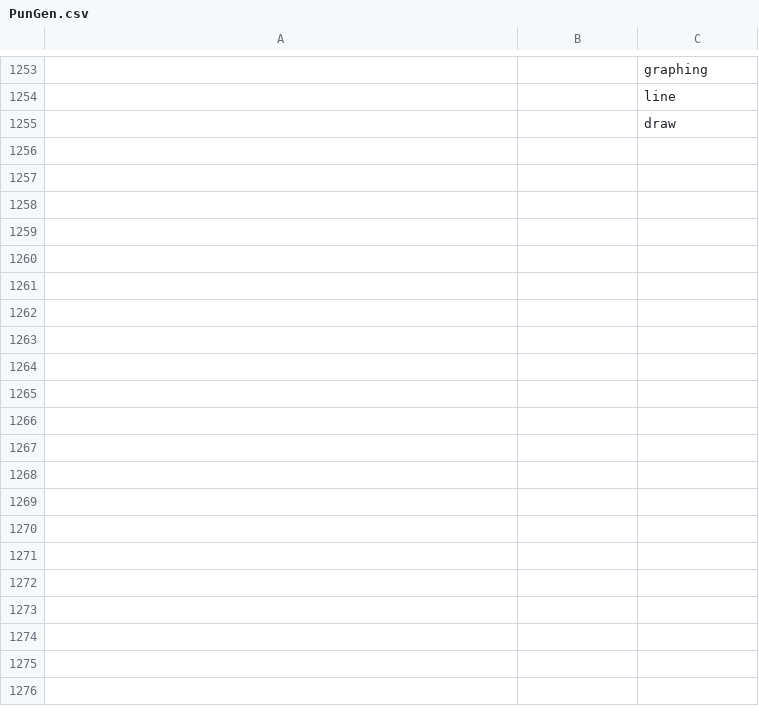
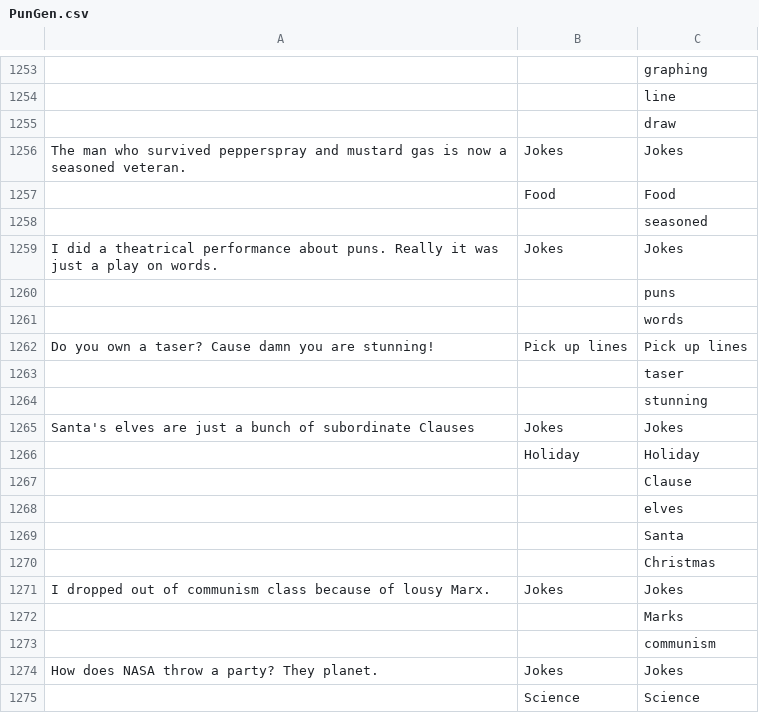
Before and after one commit to anevmerj/punGent, a CSV file: PunGen.csv, drawn as a sheet; only a part is shown, gaps mark what is left out; the diff covers the shown part only; the diff names each change by its address in the sheet, - before the commit and + after, or states it on an @@ line.

Commit message:
Update PunGen.csv

```diff
--- a/PunGen.csv
+++ b/PunGen.csv
+row 1256: The man who survived pepperspray and mustard gas is now a seasoned veteran. | Jokes | Jokes
+row 1257:  | Food | Food
+row 1258:  |  | seasoned
+row 1259: I did a theatrical performance about puns. Really it was just a play on words. | Jokes | Jokes
+row 1260:  |  | puns
+row 1261:  |  | words
+row 1262: Do you own a taser? Cause damn you are stunning! | Pick up lines | Pick up lines
+row 1263:  |  | taser
+row 1264:  |  | stunning
+row 1265: Santa's elves are just a bunch of subordinate Clauses | Jokes | Jokes
+row 1266:  | Holiday | Holiday
+row 1267:  |  | Clause
+row 1268:  |  | elves
+row 1269:  |  | Santa
+row 1270:  |  | Christmas
+row 1271: I dropped out of communism class because of lousy Marx. | Jokes | Jokes
+row 1272:  |  | Marks
+row 1273:  |  | communism
+row 1274: How does NASA throw a party? They planet. | Jokes | Jokes
+row 1275:  | Science | Science
```
Also changed, not shown: 36 added rows elsewhere in this file.
